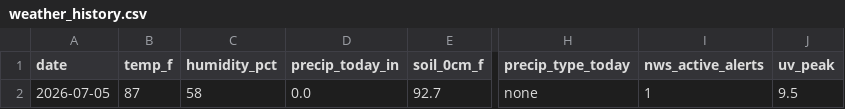
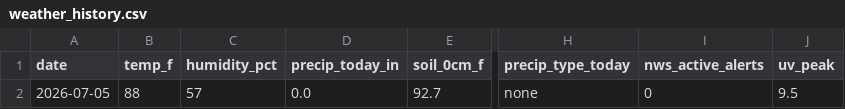
Before and after one commit to RDBFarm/rdbf-weather, a CSV file: weather_history.csv, drawn as a sheet; only a part is shown, gaps mark what is left out; the diff names each change by its address in the sheet, - before the commit and + after, or states it on an @@ line.

```diff
--- a/weather_history.csv
+++ b/weather_history.csv
-B2 (temp_f): 87
+B2 (temp_f): 88
-C2 (humidity_pct): 58
+C2 (humidity_pct): 57
-I2 (nws_active_alerts): 1
+I2 (nws_active_alerts): 0
```
Also changed, not shown: 1 other file.
